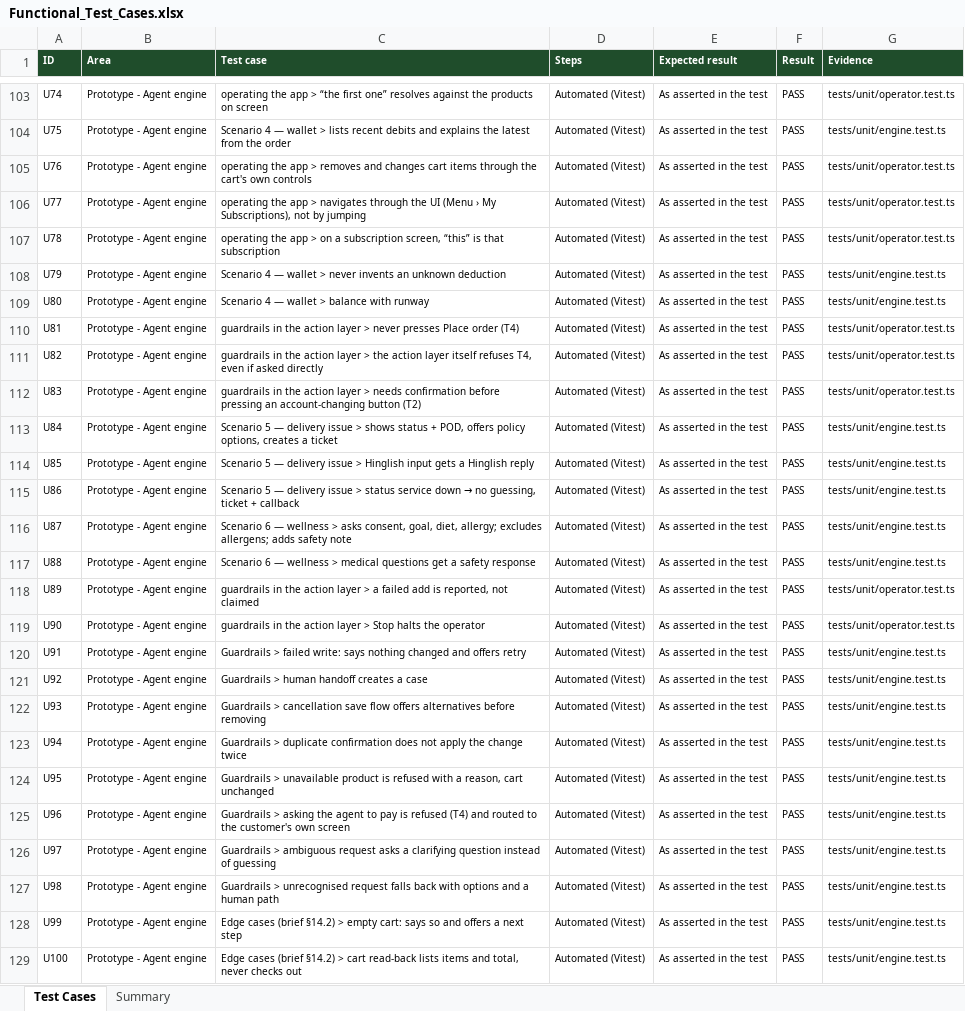
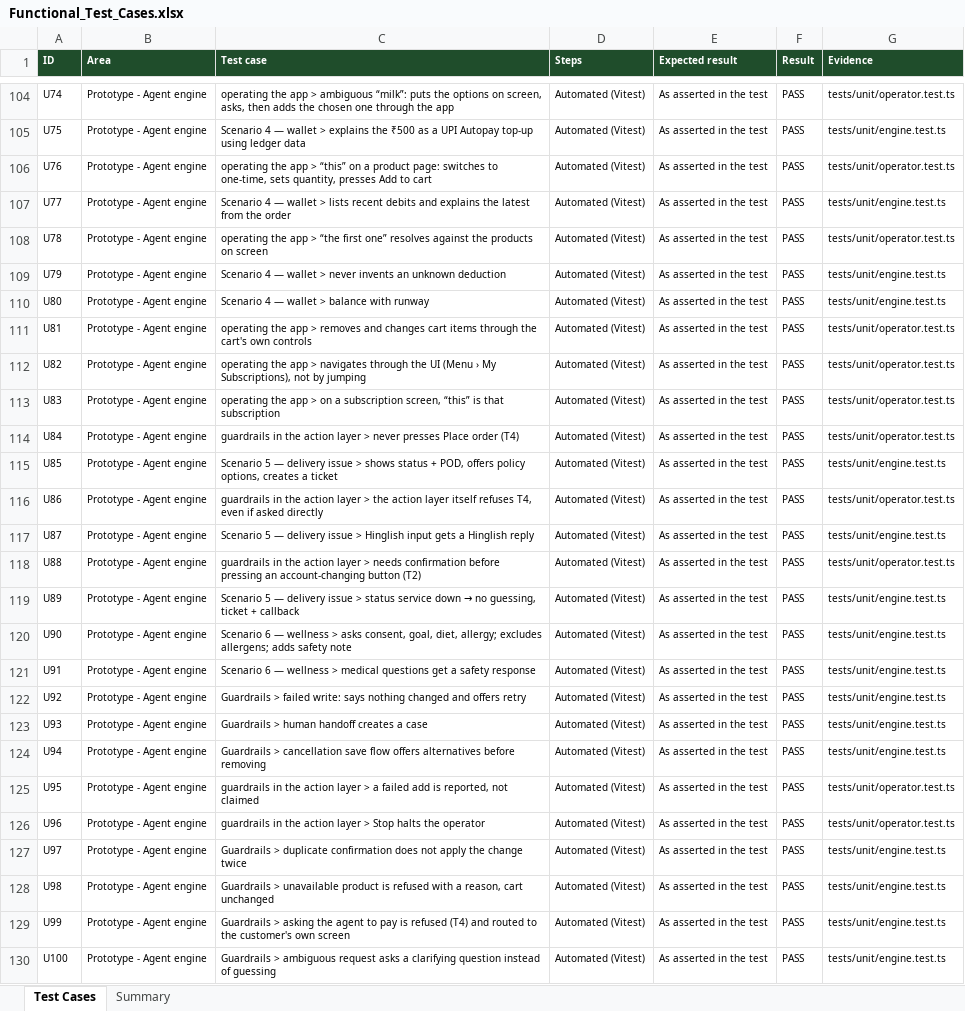
Before and after one commit to radishna07-ats/Country-Delight-Prototype, an Excel workbook: 08_Quality_Assurance/Functional_Test_Cases.xlsx, sheet Test Cases, drawn as a sheet; only a part is shown, gaps mark what is left out; values as stored, in another font and other column widths than the file's, no borders; conditional formats not drawn; addresses are those after the commit; the diff covers the shown part only; the diff names each change by its address in the sheet, - before the commit and + after, or states it on an @@ line.

```diff
--- a/08_Quality_Assurance/Functional_Test_Cases.xlsx (sheet Test Cases)
+++ b/08_Quality_Assurance/Functional_Test_Cases.xlsx (sheet Test Cases)
-C104 (Test case): …app > “the first one” resolves against the products on screen
+C104 (Test case): …app > ambiguous “milk”: puts the options on screen, asks, then adds the chosen one through the app
-C105 (Test case): …wallet > lists recent debits and explains the latest from the order
+C105 (Test case): …wallet > explains the ₹500 as a UPI Autopay top-up using ledger data
-C106 (Test case): …app > removes and changes cart items through the cart's own controls
+C106 (Test case): …app > “this” on a product page: switches to one-time, sets quantity, presses Add to cart
-C107 (Test case): operating the app > navigates through the UI (Menu › My Subscriptions), not by jumping
+C107 (Test case): Scenario 4 — wallet > lists recent debits and explains the latest from the order
-G107 (Evidence): tests/unit/operator.test.ts
+G107 (Evidence): tests/unit/engine.test.ts
-C108 (Test case): …app > on a subscription screen, “this” is that subscription
+C108 (Test case): …app > “the first one” resolves against the products on screen
-C111 (Test case): guardrails in the action layer > never presses Place order (T4)
+C111 (Test case): operating the app > removes and changes cart items through the cart's own controls
-C112 (Test case): guardrails in the action layer > the action layer itself refuses T4, even if asked directly
+C112 (Test case): operating the app > navigates through the UI (Menu › My Subscriptions), not by jumping
-C113 (Test case): guardrails in the action layer > needs confirmation before pressing an account-changing button (T2)
+C113 (Test case): operating the app > on a subscription screen, “this” is that subscription
-C114 (Test case): Scenario 5 — delivery issue > shows status + POD, offers policy options, creates a ticket
+C114 (Test case): guardrails in the action layer > never presses Place order (T4)
-G114 (Evidence): tests/unit/engine.test.ts
+G114 (Evidence): tests/unit/operator.test.ts
-C115 (Test case): …issue > Hinglish input gets a Hinglish reply
+C115 (Test case): …issue > shows status + POD, offers policy options, creates a ticket
@@ C116 (Test case): Scenario 5 — delivery issue > status service down → no guessing, ticket + callback → guardrails in the action layer > the action layer itself refuses T4, even if asked directly @@
-G116 (Evidence): tests/unit/engine.test.ts
+G116 (Evidence): tests/unit/operator.test.ts
-C117 (Test case): Scenario 6 — wellness > asks consent, goal, diet, allergy; excludes allergens; adds safety note
+C117 (Test case): Scenario 5 — delivery issue > Hinglish input gets a Hinglish reply
-C118 (Test case): Scenario 6 — wellness > medical questions get a safety response
+C118 (Test case): guardrails in the action layer > needs confirmation before pressing an account-changing button (T2)
-G118 (Evidence): tests/unit/engine.test.ts
+G118 (Evidence): tests/unit/operator.test.ts
@@ C119 (Test case): guardrails in the action layer > a failed add is reported, not claimed → Scenario 5 — delivery issue > status service down → no guessing, ticket + callback @@
-G119:G120 (Evidence): tests/unit/operator.test.ts
+G119:G120 (Evidence): tests/unit/engine.test.ts
-C120 (Test case): guardrails in the action layer > Stop halts the operator
+C120 (Test case): Scenario 6 — wellness > asks consent, goal, diet, allergy; excludes allergens; adds safety note
-C121 (Test case): Guardrails > failed write: says nothing changed and offers retry
+C121 (Test case): Scenario 6 — wellness > medical questions get a safety response
-C122 (Test case): Guardrails > human handoff creates a case
+C122 (Test case): Guardrails > failed write: says nothing changed and offers retry
-C123 (Test case): Guardrails > cancellation save flow offers alternatives before removing
+C123 (Test case): Guardrails > human handoff creates a case
-C124 (Test case): Guardrails > duplicate confirmation does not apply the change twice
+C124 (Test case): Guardrails > cancellation save flow offers alternatives before removing
-C125 (Test case): Guardrails > unavailable product is refused with a reason, cart unchanged
+C125 (Test case): guardrails in the action layer > a failed add is reported, not claimed
-G125:G126 (Evidence): tests/unit/engine.test.ts
+G125:G126 (Evidence): tests/unit/operator.test.ts
-C126 (Test case): Guardrails > asking the agent to pay is refused (T4) and routed to the customer's own screen
+C126 (Test case): guardrails in the action layer > Stop halts the operator
-C127 (Test case): Guardrails > ambiguous request asks a clarifying question instead of guessing
+C127 (Test case): Guardrails > duplicate confirmation does not apply the change twice
-C128 (Test case): Guardrails > unrecognised request falls back with options and a human path
+C128 (Test case): Guardrails > unavailable product is refused with a reason, cart unchanged
-C129 (Test case): Edge cases (brief §14.2) > empty cart: says so and offers a next step
+C129 (Test case): Guardrails > asking the agent to pay is refused (T4) and routed to the customer's own screen
-C130 (Test case): Edge cases (brief §14.2) > cart read-back lists items and total, never checks out
+C130 (Test case): Guardrails > ambiguous request asks a clarifying question instead of guessing
```
Also changed, not shown: 4 added rows and 43 edited cells elsewhere in this sheet, 26 other files.
